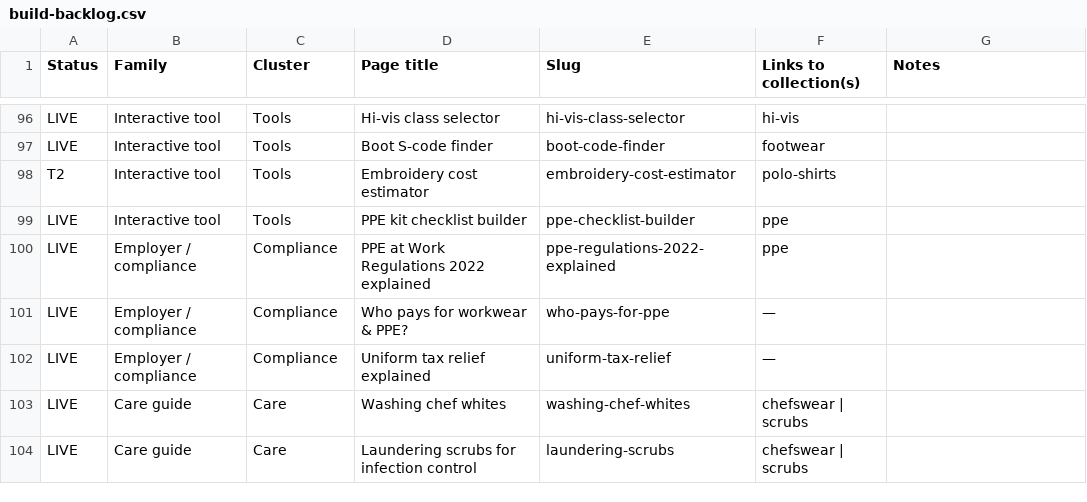
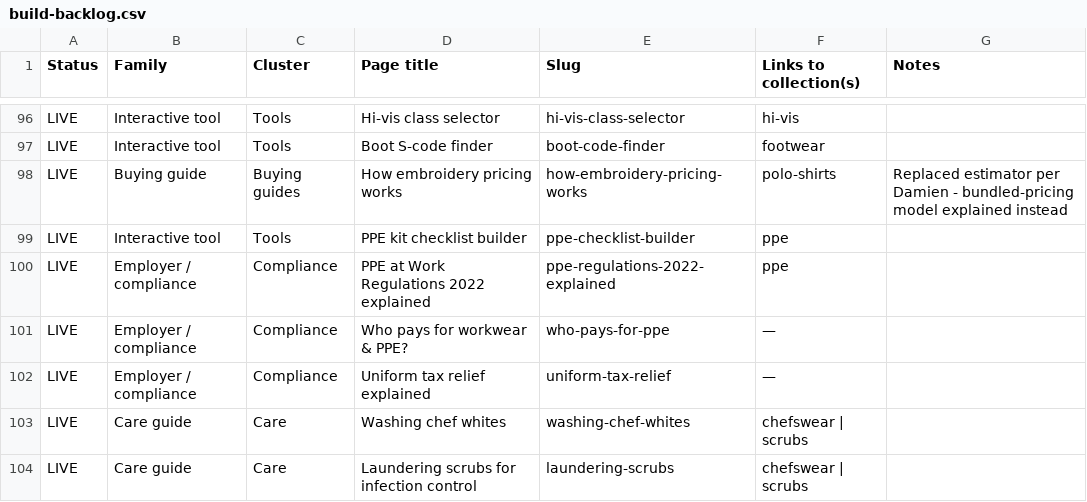
Before and after one commit to phoenixcleaningcompany/Phoenix-projects, a CSV file: docs/build-backlog.csv, drawn as a sheet; only a part is shown, gaps mark what is left out.

```diff
--- a/docs/build-backlog.csv
+++ b/docs/build-backlog.csv
@@ -97,3 +97,3 @@ LIVE,Interactive tool,Tools,Hi-vis class selector,hi-vis-class-selector,hi-vis,
 LIVE,Interactive tool,Tools,Boot S-code finder,boot-code-finder,footwear,
-T2,Interactive tool,Tools,Embroidery cost estimator,embroidery-cost-estimator,polo-shirts,
+LIVE,Buying guide,Buying guides,How embroidery pricing works,how-embroidery-pricing-works,polo-shirts,Replaced estimator per Damien - bundled-pricing model explained instead
 LIVE,Interactive tool,Tools,PPE kit checklist builder,ppe-checklist-builder,ppe,
```
Also changed, not shown: 11 other files.
